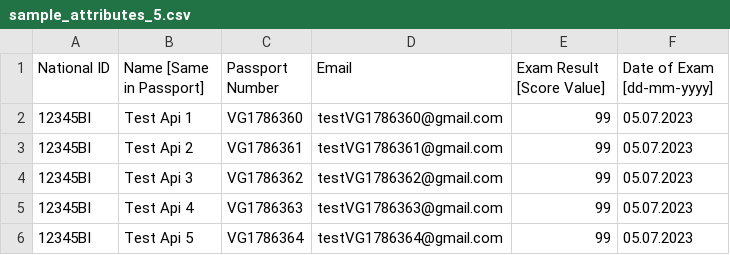
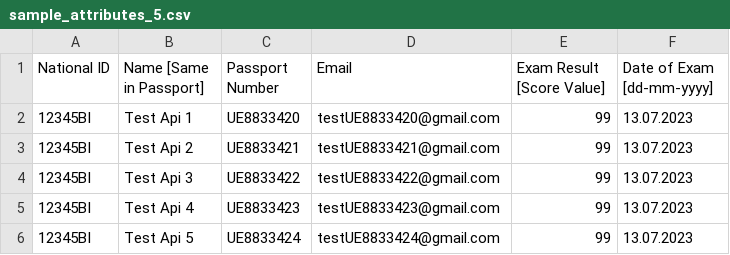
Before and after one commit to fisher1706/svp_robot, a CSV file: Resources/DataSources/test_files/sample_attributes_5.csv, drawn as a sheet.

```diff
--- a/Resources/DataSources/test_files/sample_attributes_5.csv
+++ b/Resources/DataSources/test_files/sample_attributes_5.csv
@@ -1,6 +1,6 @@
 National ID,Name [Same in Passport],Passport Number,Email,Exam Result [Score Value],Date of Exam [dd-mm-yyyy]
-12345BI,Test Api 1,VG1786360,testVG1786360@gmail.com,99,05.07.2023
-12345BI,Test Api 2,VG1786361,testVG1786361@gmail.com,99,05.07.2023
-12345BI,Test Api 3,VG1786362,testVG1786362@gmail.com,99,05.07.2023
-12345BI,Test Api 4,VG1786363,testVG1786363@gmail.com,99,05.07.2023
-12345BI,Test Api 5,VG1786364,testVG1786364@gmail.com,99,05.07.2023
+12345BI,Test Api 1,UE8833420,testUE8833420@gmail.com,99,13.07.2023
+12345BI,Test Api 2,UE8833421,testUE8833421@gmail.com,99,13.07.2023
+12345BI,Test Api 3,UE8833422,testUE8833422@gmail.com,99,13.07.2023
+12345BI,Test Api 4,UE8833423,testUE8833423@gmail.com,99,13.07.2023
+12345BI,Test Api 5,UE8833424,testUE8833424@gmail.com,99,13.07.2023
```
Also changed, not shown: 18 other files.
